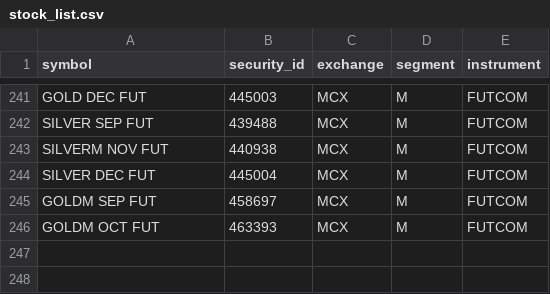
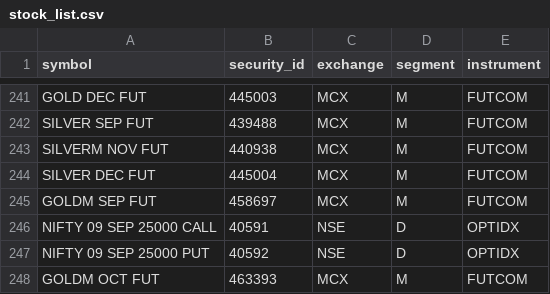
Before and after one commit to Vishtheendodoc/ComOfloDash, a CSV file: stock_list.csv, drawn as a sheet; only a part is shown, gaps mark what is left out.

Commit message:
Update stock_list.csv

```diff
--- a/stock_list.csv
+++ b/stock_list.csv
@@ -245,2 +245,4 @@ SILVER DEC FUT,445004,MCX,M,FUTCOM
 GOLDM SEP FUT,458697,MCX,M,FUTCOM
+NIFTY 09 SEP 25000 CALL,40591,NSE,D,OPTIDX
+NIFTY 09 SEP 25000 PUT,40592,NSE,D,OPTIDX
 GOLDM OCT FUT,463393,MCX,M,FUTCOM
```
